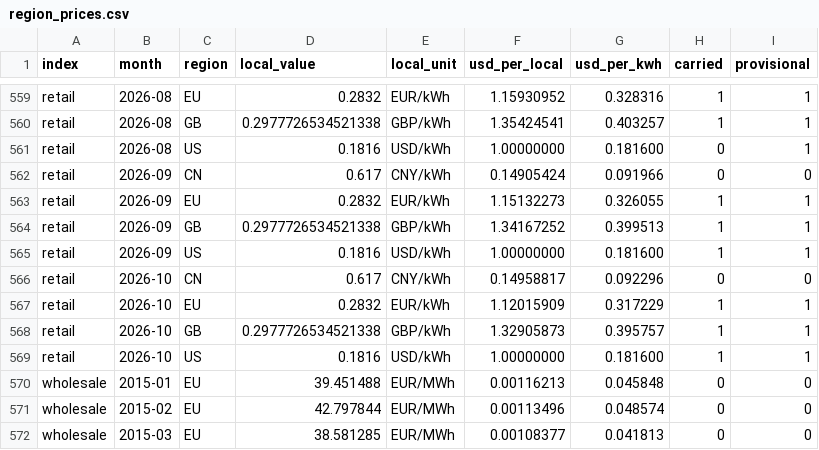
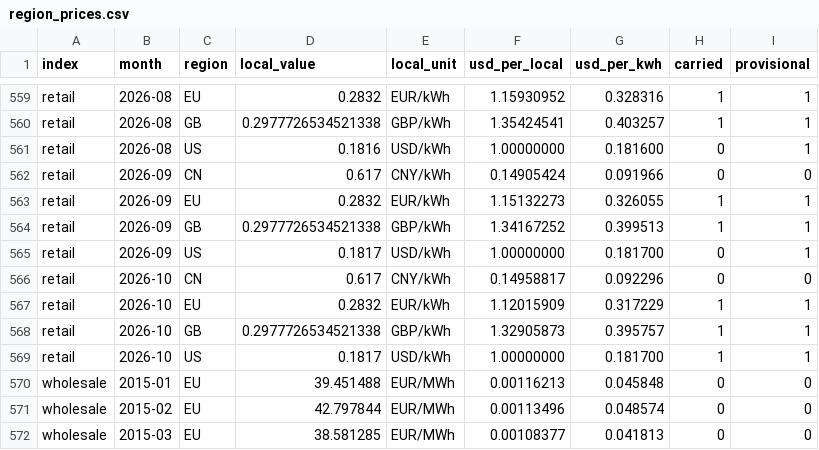
Before and after one commit to Bladetrain3r/Four-Corners-Index, a CSV file: data/index/region_prices.csv, drawn as a sheet; only a part is shown, gaps mark what is left out.

```diff
--- a/data/index/region_prices.csv
+++ b/data/index/region_prices.csv
@@ -564,3 +564,3 @@ retail,2026-09,EU,0.2832,EUR/kWh,1.15132273,0.326055,1,1
 retail,2026-09,GB,0.2977726534521338,GBP/kWh,1.34167252,0.399513,1,1
-retail,2026-09,US,0.1816,USD/kWh,1.00000000,0.181600,1,1
+retail,2026-09,US,0.1817,USD/kWh,1.00000000,0.181700,0,1
 retail,2026-10,CN,0.617,CNY/kWh,0.14958817,0.092296,0,0
@@ -568,3 +568,3 @@ retail,2026-10,EU,0.2832,EUR/kWh,1.12015909,0.317229,1,1
 retail,2026-10,GB,0.2977726534521338,GBP/kWh,1.32905873,0.395757,1,1
-retail,2026-10,US,0.1816,USD/kWh,1.00000000,0.181600,1,1
+retail,2026-10,US,0.1817,USD/kWh,1.00000000,0.181700,1,1
 wholesale,2015-01,EU,39.451488,EUR/MWh,0.00116213,0.045848,0,0
```
Also changed, not shown: data/series/daily/ecb__exr_daily/2026-11.csv, data/series/daily/ember__prices_daily/2026-11.csv, 13 other files.
